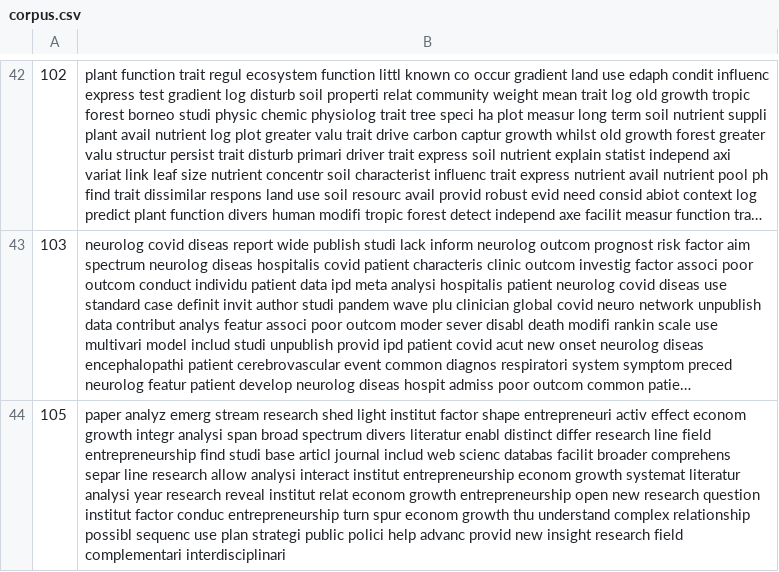
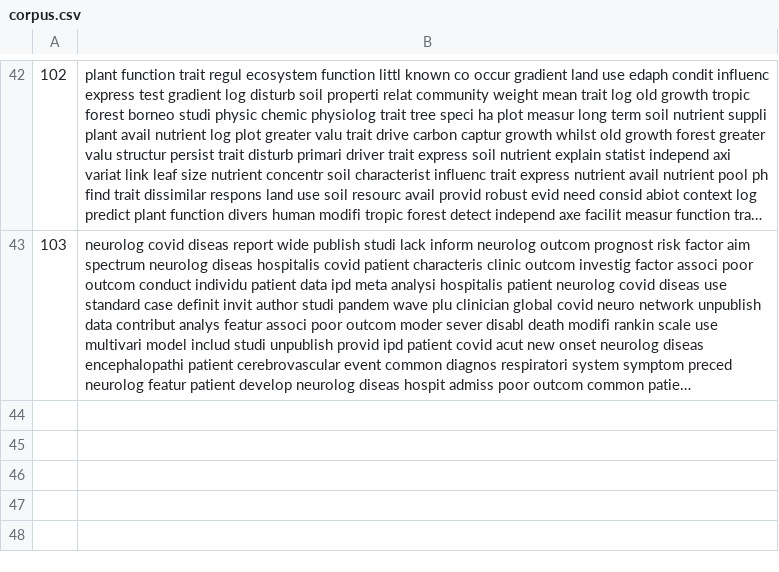
Before and after one commit to hassebp/02456_DL_SBERT, a CSV file: data/corpus.csv, drawn as a sheet; only a part is shown, gaps mark what is left out; long unchanged cells end in …; the diff names each change by its address in the sheet, - before the commit and + after, or states it on an @@ line.

```diff
--- a/data/corpus.csv
+++ b/data/corpus.csv
-row 44: 105 | paper analyz emerg stream research shed light institut factor shape entrepreneuri activ effect econom growth integr analysi span broad spectrum divers literatur enabl distinct differ research line field entrepreneurship find studi base articl journal includ web scienc databas facilit broader comprehens separ line research allow analysi interact institut entrepreneurship econom growth systemat literatur analysi year research reveal institut relat econom growth entrepreneurship open new research question institut factor conduc entrepreneurship turn spur econom growth thu understand complex relationship possibl sequenc use plan strategi public polici help advanc provid new insight research field complementari interdisciplinari
```
Also changed, not shown: data/keywords.csv, data/train/train_corpus.csv, 10 other files.
